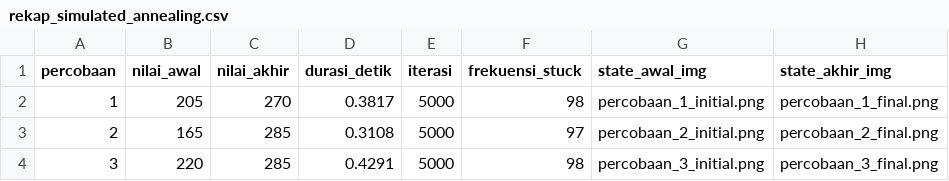
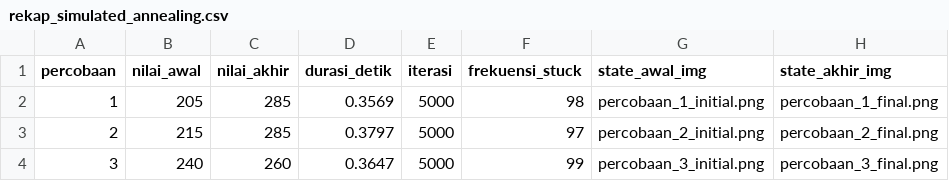
Before and after one commit to anisaalhaqi/IF3070_G14_1stDAIBareng, a CSV file: output/simulated_annealing/rekap_simulated_annealing.csv, drawn as a sheet; only a part is shown; the diff names each change by its address in the sheet, - before the commit and + after, or states it on an @@ line.

```diff
--- a/output/simulated_annealing/rekap_simulated_annealing.csv
+++ b/output/simulated_annealing/rekap_simulated_annealing.csv
-C2 (nilai_akhir): 270
+C2 (nilai_akhir): 285
-D2 (durasi_detik): 0.3817
+D2 (durasi_detik): 0.3569
-B3 (nilai_awal): 165
+B3 (nilai_awal): 215
-D3 (durasi_detik): 0.3108
+D3 (durasi_detik): 0.3797
-B4 (nilai_awal): 220
+B4 (nilai_awal): 240
-C4 (nilai_akhir): 285
+C4 (nilai_akhir): 260
-D4 (durasi_detik): 0.4291
+D4 (durasi_detik): 0.3647
-F4 (frekuensi_stuck): 98
+F4 (frekuensi_stuck): 99
```
Also changed, not shown: output/sideways/rekap_sideways.csv, 24 other files.
